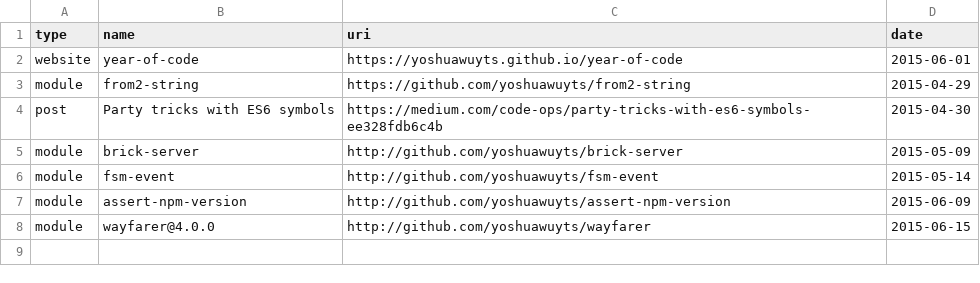
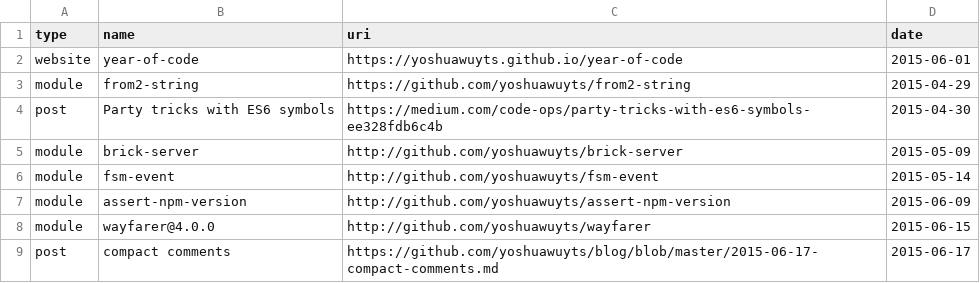
Before and after one commit to yoshuawuyts/year-of-code, a CSV file: plot/data.csv, drawn as a sheet.

Commit message:
plot: add compact comments

```diff
--- a/plot/data.csv
+++ b/plot/data.csv
@@ -8 +8,2 @@ module, assert-npm-version, http://github.com/yoshuawuyts/assert-npm-version, 20
 module, wayfarer@4.0.0, http://github.com/yoshuawuyts/wayfarer, 2015-06-15
+post, compact comments, https://github.com/yoshuawuyts/blog/blob/master/2015-06-17-compact-comments.md, 2015-06-17
```
Also changed, not shown: 1 other file.
